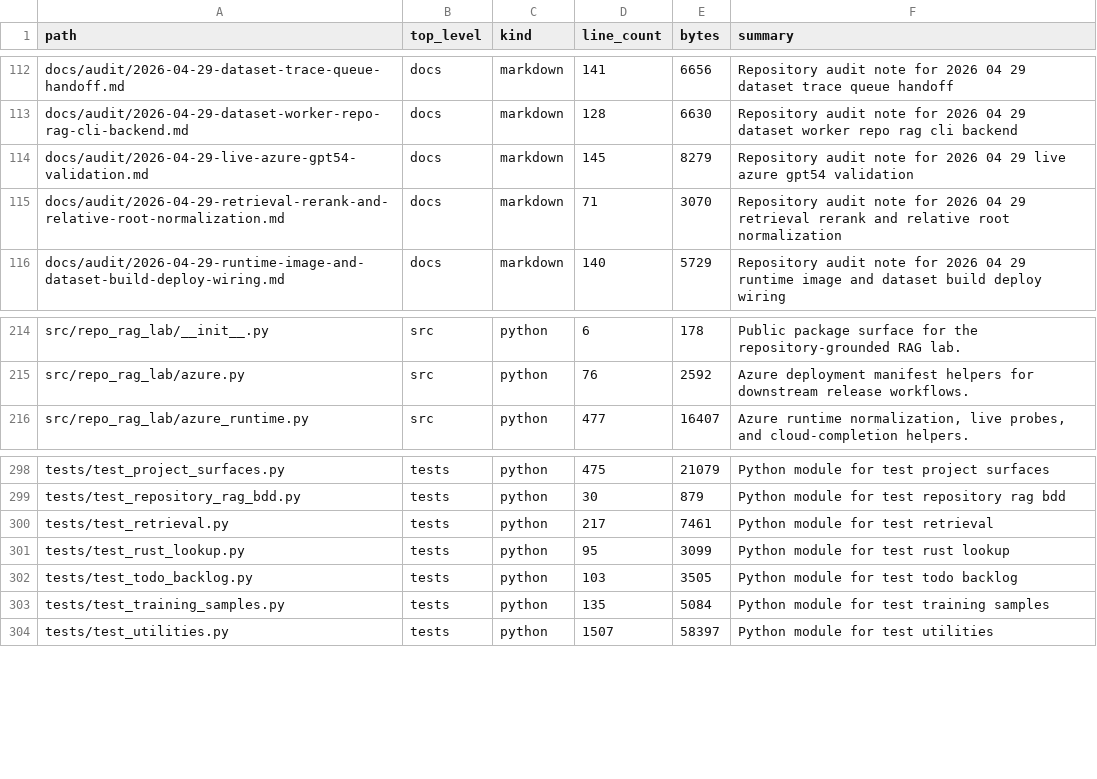
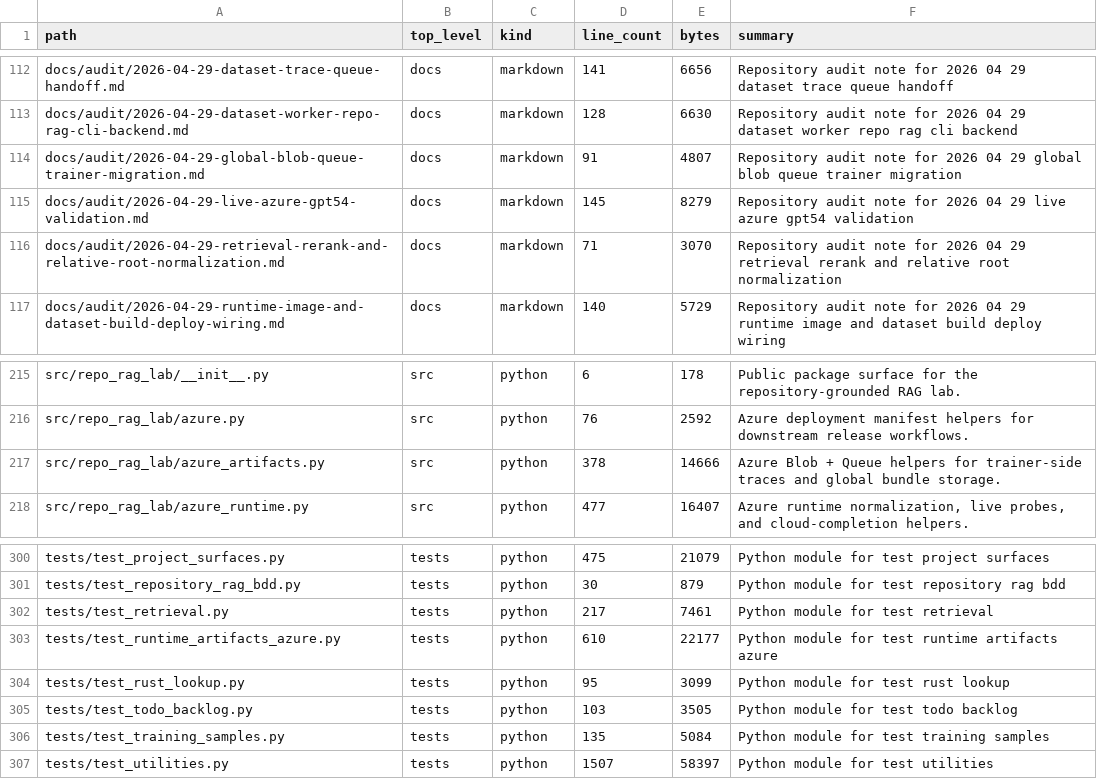
Before and after one commit to realagiorganization/dspy_rag_in_repo_docs_and_impl1, a CSV file: FILES.csv, drawn as a sheet; only a part is shown, gaps mark what is left out.

```diff
--- a/FILES.csv
+++ b/FILES.csv
@@ -113,2 +113,3 @@ docs/audit/2026-04-29-dataset-trace-queue-handoff.md,docs,markdown,141,6656,Repo
 docs/audit/2026-04-29-dataset-worker-repo-rag-cli-backend.md,docs,markdown,128,6630,Repository audit note for 2026 04 29 dataset worker repo rag cli backend
+docs/audit/2026-04-29-global-blob-queue-trainer-migration.md,docs,markdown,91,4807,Repository audit note for 2026 04 29 global blob queue trainer migration
 docs/audit/2026-04-29-live-azure-gpt54-validation.md,docs,markdown,145,8279,Repository audit note for 2026 04 29 live azure gpt54 validation
@@ -215,2 +216,3 @@ src/repo_rag_lab/__init__.py,src,python,6,178,Public package surface for the rep
 src/repo_rag_lab/azure.py,src,python,76,2592,Azure deployment manifest helpers for downstream release workflows.
+src/repo_rag_lab/azure_artifacts.py,src,python,378,14666,Azure Blob + Queue helpers for trainer-side traces and global bundle storage.
 src/repo_rag_lab/azure_runtime.py,src,python,477,16407,"Azure runtime normalization, live probes, and cloud-completion helpers."
@@ -300,2 +302,3 @@ tests/test_repository_rag_bdd.py,tests,python,30,879,Python module for test repo
 tests/test_retrieval.py,tests,python,217,7461,Python module for test retrieval
+tests/test_runtime_artifacts_azure.py,tests,python,610,22177,Python module for test runtime artifacts azure
 tests/test_rust_lookup.py,tests,python,95,3099,Python module for test rust lookup
```
Also changed, not shown: 4 other files.
